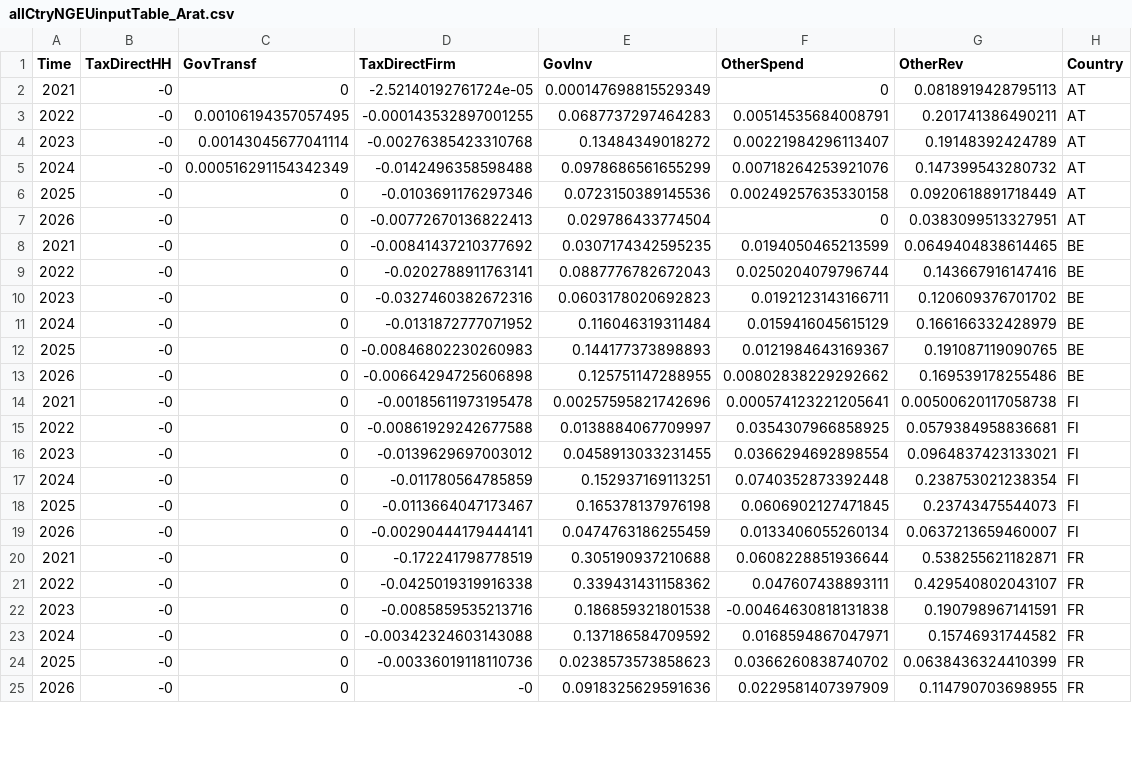
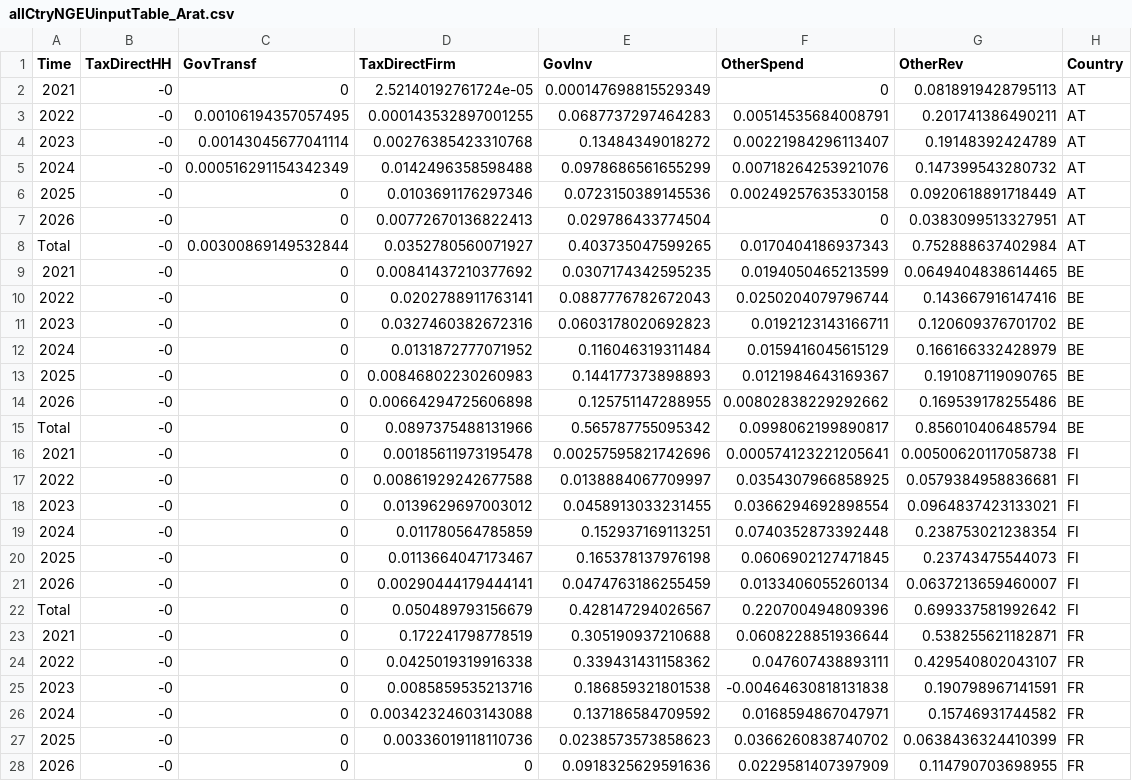
Before and after one commit to kbankowski-econ/2024-01_eagle, a CSV file: databases/allCtryNGEUinputTable_Arat.csv, drawn as a sheet; only a part is shown; the diff covers the shown part only.

Commit message:
Adding totals to the table

```diff
--- a/databases/allCtryNGEUinputTable_Arat.csv
+++ b/databases/allCtryNGEUinputTable_Arat.csv
@@ -1,25 +1,28 @@
 Time,TaxDirectHH,GovTransf,TaxDirectFirm,GovInv,OtherSpend,OtherRev,Country
-2021,-0,0,-2.52140192761724e-05,0.000147698815529349,0,0.0818919428795113,AT
-2022,-0,0.00106194357057495,-0.000143532897001255,0.0687737297464283,0.00514535684008791,0.201741386490211,AT
-2023,-0,0.00143045677041114,-0.00276385423310768,0.13484349018272,0.00221984296113407,0.19148392424789,AT
-2024,-0,0.000516291154342349,-0.0142496358598488,0.0978686561655299,0.00718264253921076,0.147399543280732,AT
-2025,-0,0,-0.0103691176297346,0.0723150389145536,0.00249257635330158,0.0920618891718449,AT
-2026,-0,0,-0.00772670136822413,0.029786433774504,0,0.0383099513327951,AT
-2021,-0,0,-0.00841437210377692,0.0307174342595235,0.0194050465213599,0.0649404838614465,BE
-2022,-0,0,-0.0202788911763141,0.0887776782672043,0.0250204079796744,0.143667916147416,BE
-2023,-0,0,-0.0327460382672316,0.0603178020692823,0.0192123143166711,0.120609376701702,BE
-2024,-0,0,-0.0131872777071952,0.116046319311484,0.0159416045615129,0.166166332428979,BE
-2025,-0,0,-0.00846802230260983,0.144177373898893,0.0121984643169367,0.191087119090765,BE
-2026,-0,0,-0.00664294725606898,0.125751147288955,0.00802838229292662,0.169539178255486,BE
-2021,-0,0,-0.00185611973195478,0.00257595821742696,0.000574123221205641,0.00500620117058738,FI
-2022,-0,0,-0.00861929242677588,0.0138884067709997,0.0354307966858925,0.0579384958836681,FI
-2023,-0,0,-0.0139629697003012,0.0458913033231455,0.0366294692898554,0.0964837423133021,FI
-2024,-0,0,-0.011780564785859,0.152937169113251,0.0740352873392448,0.238753021238354,FI
-2025,-0,0,-0.0113664047173467,0.165378137976198,0.0606902127471845,0.23743475544073,FI
-2026,-0,0,-0.00290444179444141,0.0474763186255459,0.0133406055260134,0.0637213659460007,FI
-2021,-0,0,-0.172241798778519,0.305190937210688,0.0608228851936644,0.538255621182871,FR
-2022,-0,0,-0.0425019319916338,0.339431431158362,0.047607438893111,0.429540802043107,FR
-2023,-0,0,-0.0085859535213716,0.186859321801538,-0.00464630818131838,0.190798967141591,FR
-2024,-0,0,-0.00342324603143088,0.137186584709592,0.0168594867047971,0.15746931744582,FR
-2025,-0,0,-0.00336019118110736,0.0238573573858623,0.0366260838740702,0.0638436324410399,FR
-2026,-0,0,-0,0.0918325629591636,0.0229581407397909,0.114790703698955,FR
+2021,-0,0,2.52140192761724e-05,0.000147698815529349,0,0.0818919428795113,AT
+2022,-0,0.00106194357057495,0.000143532897001255,0.0687737297464283,0.00514535684008791,0.201741386490211,AT
+2023,-0,0.00143045677041114,0.00276385423310768,0.13484349018272,0.00221984296113407,0.19148392424789,AT
+2024,-0,0.000516291154342349,0.0142496358598488,0.0978686561655299,0.00718264253921076,0.147399543280732,AT
+2025,-0,0,0.0103691176297346,0.0723150389145536,0.00249257635330158,0.0920618891718449,AT
+2026,-0,0,0.00772670136822413,0.029786433774504,0,0.0383099513327951,AT
+Total,-0,0.00300869149532844,0.0352780560071927,0.403735047599265,0.0170404186937343,0.752888637402984,AT
+2021,-0,0,0.00841437210377692,0.0307174342595235,0.0194050465213599,0.0649404838614465,BE
+2022,-0,0,0.0202788911763141,0.0887776782672043,0.0250204079796744,0.143667916147416,BE
+2023,-0,0,0.0327460382672316,0.0603178020692823,0.0192123143166711,0.120609376701702,BE
+2024,-0,0,0.0131872777071952,0.116046319311484,0.0159416045615129,0.166166332428979,BE
+2025,-0,0,0.00846802230260983,0.144177373898893,0.0121984643169367,0.191087119090765,BE
+2026,-0,0,0.00664294725606898,0.125751147288955,0.00802838229292662,0.169539178255486,BE
+Total,-0,0,0.0897375488131966,0.565787755095342,0.0998062199890817,0.856010406485794,BE
+2021,-0,0,0.00185611973195478,0.00257595821742696,0.000574123221205641,0.00500620117058738,FI
+2022,-0,0,0.00861929242677588,0.0138884067709997,0.0354307966858925,0.0579384958836681,FI
+2023,-0,0,0.0139629697003012,0.0458913033231455,0.0366294692898554,0.0964837423133021,FI
+2024,-0,0,0.011780564785859,0.152937169113251,0.0740352873392448,0.238753021238354,FI
+2025,-0,0,0.0113664047173467,0.165378137976198,0.0606902127471845,0.23743475544073,FI
+2026,-0,0,0.00290444179444141,0.0474763186255459,0.0133406055260134,0.0637213659460007,FI
+Total,-0,0,0.050489793156679,0.428147294026567,0.220700494809396,0.699337581992642,FI
+2021,-0,0,0.172241798778519,0.305190937210688,0.0608228851936644,0.538255621182871,FR
+2022,-0,0,0.0425019319916338,0.339431431158362,0.047607438893111,0.429540802043107,FR
+2023,-0,0,0.0085859535213716,0.186859321801538,-0.00464630818131838,0.190798967141591,FR
+2024,-0,0,0.00342324603143088,0.137186584709592,0.0168594867047971,0.15746931744582,FR
+2025,-0,0,0.00336019118110736,0.0238573573858623,0.0366260838740702,0.0638436324410399,FR
+2026,-0,0,0,0.0918325629591636,0.0229581407397909,0.114790703698955,FR
```
Also changed, not shown: 8 added rows and 42 edited cells elsewhere in this file, databases/allCtryNGEUinputTable_A.csv, 1 other file.
